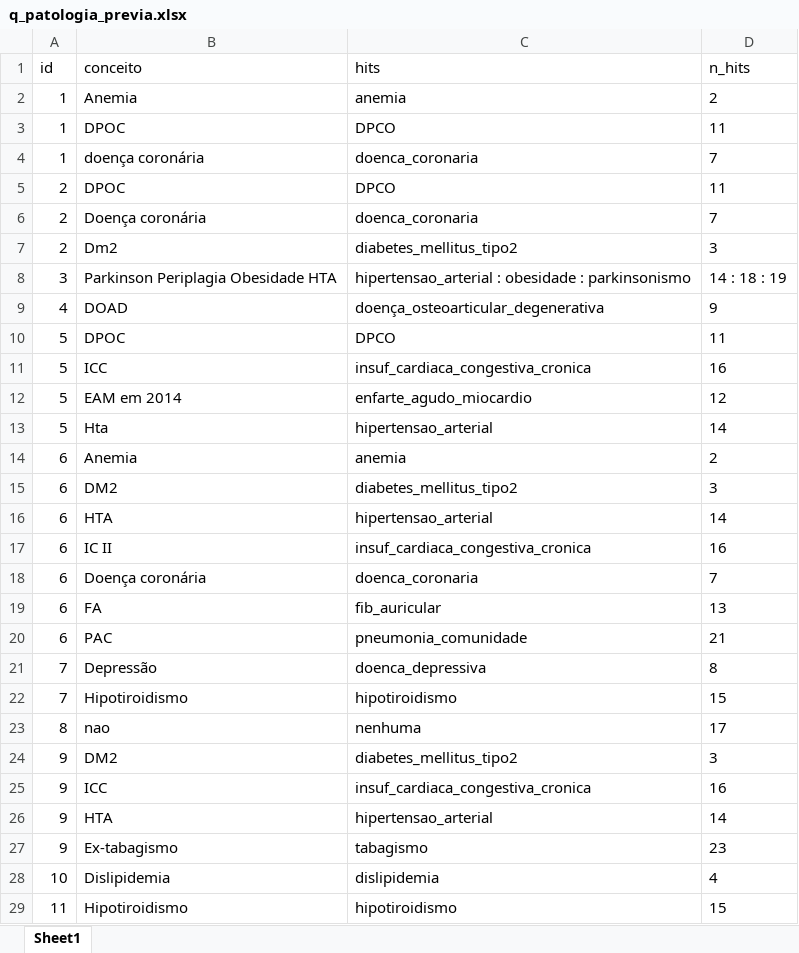
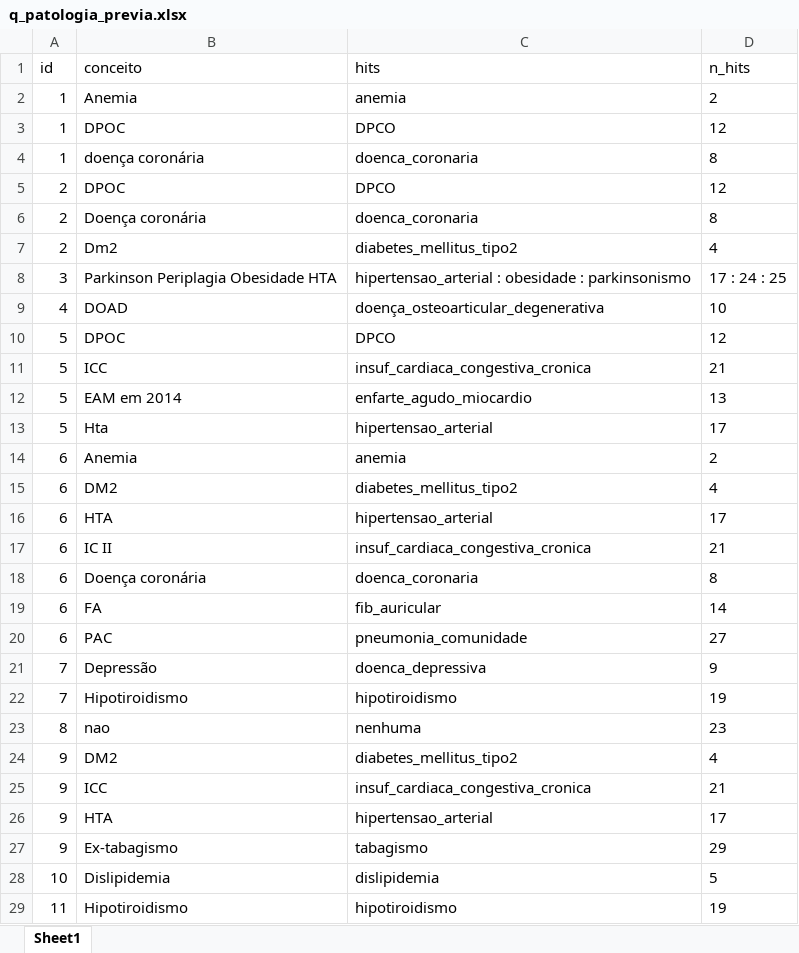
Before and after one commit to gusmmm/anestesia.info, an Excel workbook: output/q_patologia_previa.xlsx, sheet Sheet1, drawn as a sheet; only a part is shown; values as stored, in another font and other column widths than the file's, no borders; the diff covers the shown part only; the diff names each change by its address in the sheet, - before the commit and + after, or states it on an @@ line.

```diff
--- a/output/q_patologia_previa.xlsx (sheet Sheet1)
+++ b/output/q_patologia_previa.xlsx (sheet Sheet1)
-D3 (n_hits): 11
+D3 (n_hits): 12
-D4 (n_hits): 7
+D4 (n_hits): 8
-D5 (n_hits): 11
+D5 (n_hits): 12
-D6 (n_hits): 7
+D6 (n_hits): 8
-D7 (n_hits): 3
+D7 (n_hits): 4
-D8 (n_hits): 14 : 18 : 19
+D8 (n_hits): 17 : 24 : 25
-D9 (n_hits): 9
+D9 (n_hits): 10
-D10 (n_hits): 11
+D10 (n_hits): 12
-D11 (n_hits): 16
+D11 (n_hits): 21
-D12 (n_hits): 12
+D12 (n_hits): 13
-D13 (n_hits): 14
+D13 (n_hits): 17
-D15 (n_hits): 3
+D15 (n_hits): 4
-D16 (n_hits): 14
+D16 (n_hits): 17
-D17 (n_hits): 16
+D17 (n_hits): 21
-D18 (n_hits): 7
+D18 (n_hits): 8
-D19 (n_hits): 13
+D19 (n_hits): 14
-D20 (n_hits): 21
+D20 (n_hits): 27
-D21 (n_hits): 8
+D21 (n_hits): 9
-D22 (n_hits): 15
+D22 (n_hits): 19
-D23 (n_hits): 17
+D23 (n_hits): 23
-D24 (n_hits): 3
+D24 (n_hits): 4
-D25 (n_hits): 16
+D25 (n_hits): 21
-D26 (n_hits): 14
+D26 (n_hits): 17
-D27 (n_hits): 23
+D27 (n_hits): 29
-D28 (n_hits): 4
+D28 (n_hits): 5
-D29 (n_hits): 15
+D29 (n_hits): 19
```
Also changed, not shown: 38 added rows, 26 removed rows and 100 edited cells elsewhere in this sheet, output/patologia_previa.xlsx, output/patologia_previa_classes.xlsx, 11 other files.
